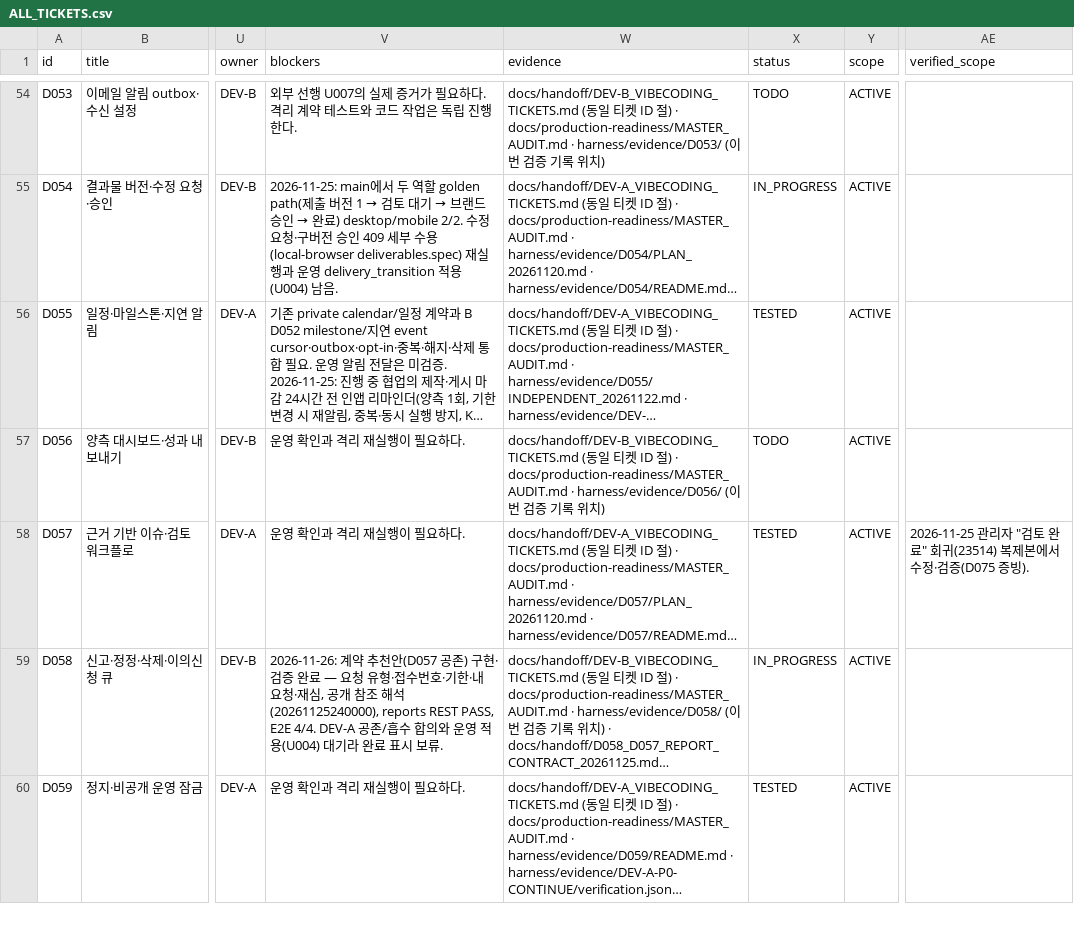
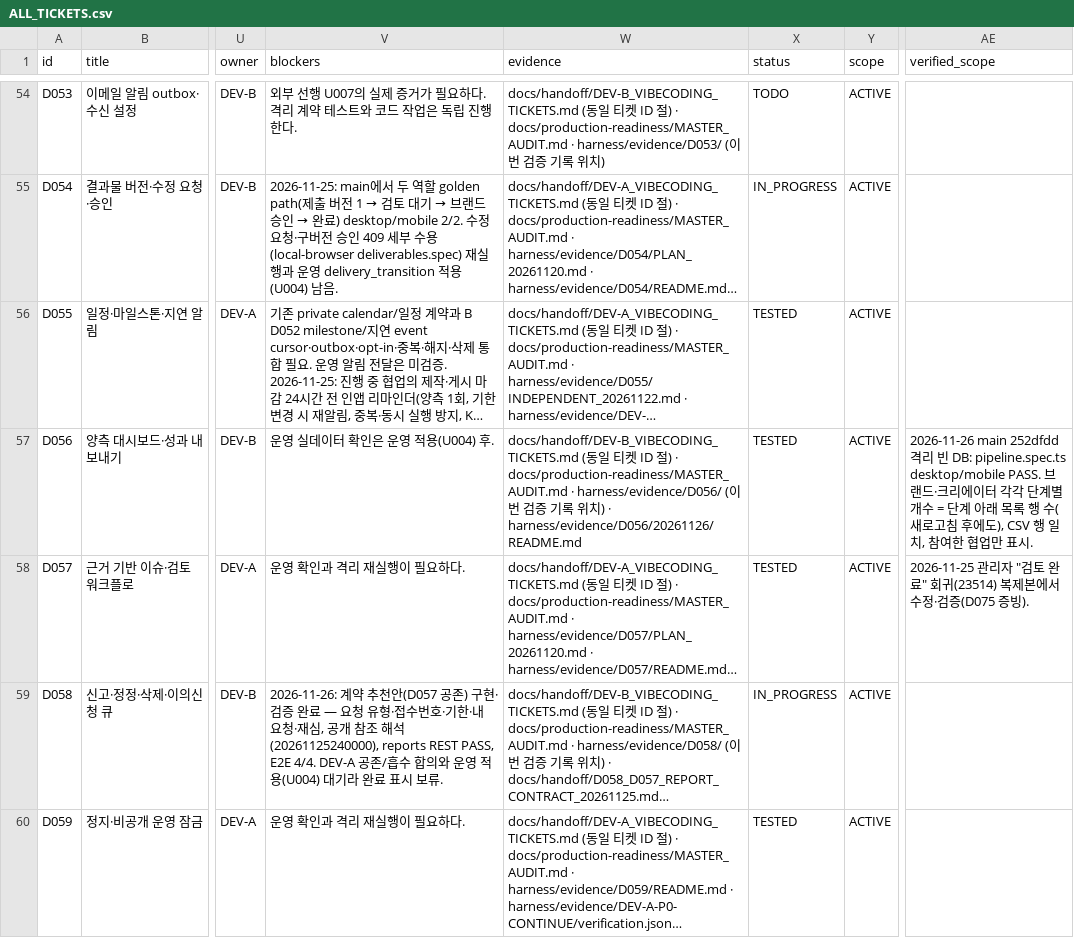
Before and after one commit to WooSungHyun03/AD-Me, a CSV file: docs/production-readiness/ALL_TICKETS.csv, drawn as a sheet; only a part is shown, gaps mark what is left out; long unchanged cells end in …; the diff names each change by its address in the sheet, - before the commit and + after, or states it on an @@ line.

```diff
--- a/docs/production-readiness/ALL_TICKETS.csv
+++ b/docs/production-readiness/ALL_TICKETS.csv
-V57 (blockers): 운영 확인과 격리 재실행이 필요하다.
+V57 (blockers): 운영 실데이터 확인은 운영 적용(U004) 후.
-W57 (evidence): …치)
+W57 (evidence): …치) · harness/evidence/D056/20261126/README.md
-X57 (status): TODO
+X57 (status): TESTED
-AE57 (verified_scope): (empty)
+AE57 (verified_scope): 2026-11-26 main 252dfdd 격리 빈 DB: pipeline.spec.ts desktop/mobile PASS. 브랜드·크리에이터 각각 단계별 개수 = 단계 아래 목록 행 수(새로고침 후에도), CSV 행 일치, 참여한 협업만 표시.
```
Also changed, not shown: 4 other files.
